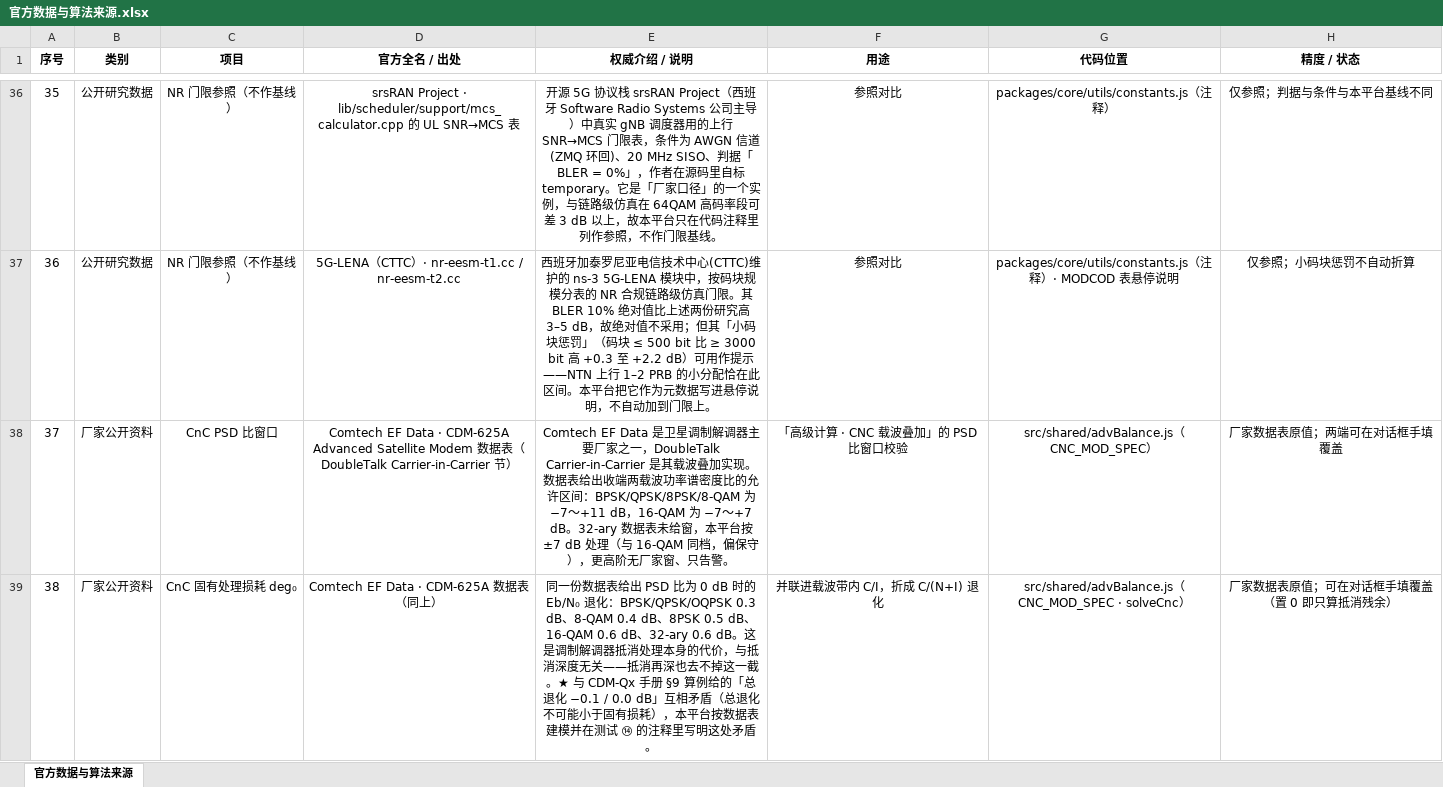
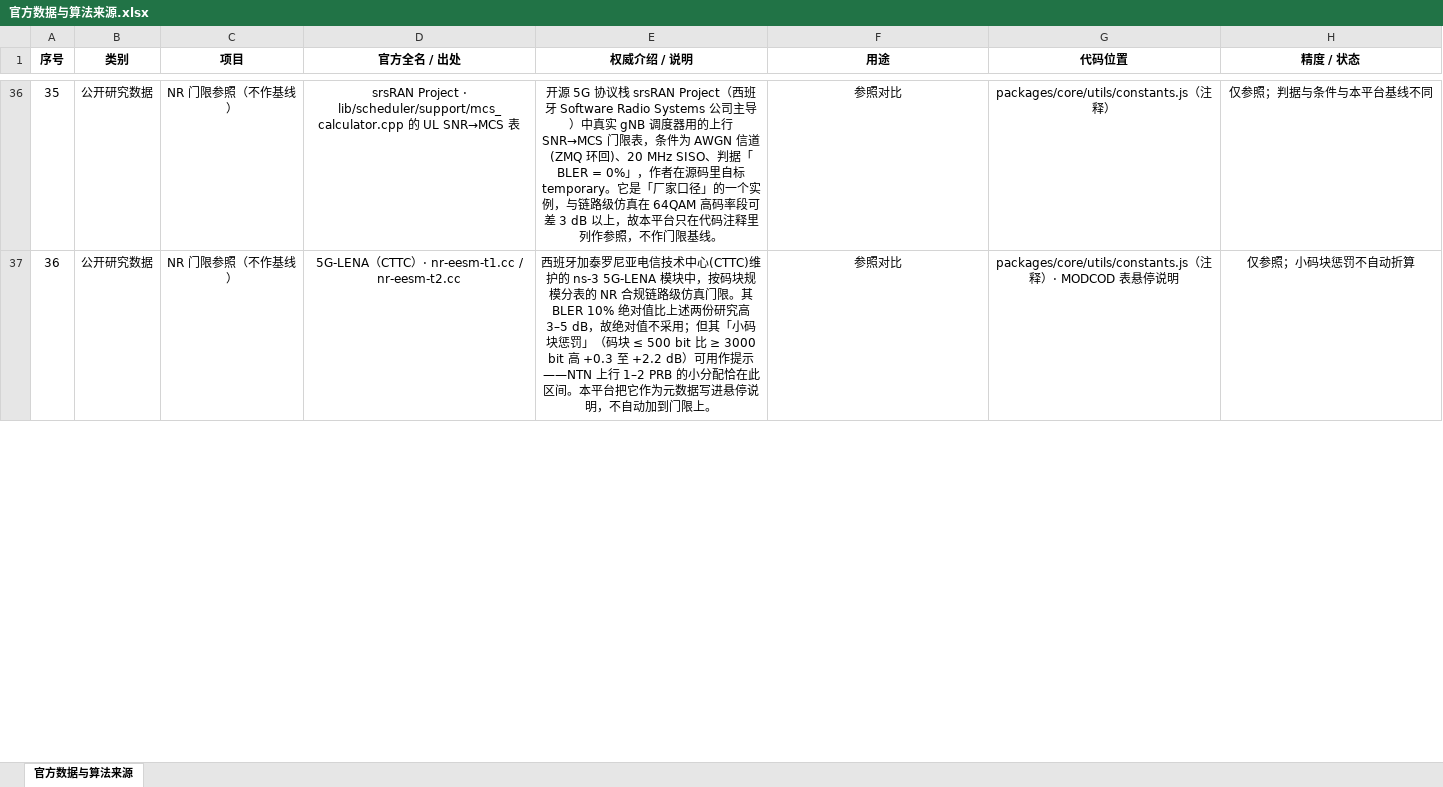
Before and after one commit to piaosir/Satellite-Simulation-Platform, an Excel workbook: docs/官方数据与算法来源.xlsx, sheet 官方数据与算法来源, drawn as a sheet; only a part is shown, gaps mark what is left out; values as stored, in another font and other column widths than the file's, no borders; the diff covers the shown part only; the diff names each change by its address in the sheet, - before the commit and + after, or states it on an @@ line.

```diff
--- a/docs/官方数据与算法来源.xlsx (sheet 官方数据与算法来源)
+++ b/docs/官方数据与算法来源.xlsx (sheet 官方数据与算法来源)
-row 38: 37 | 厂家公开资料 | CnC PSD 比窗口 | Comtech EF Data · CDM-625A Advanced Satellite Modem 数据表（DoubleTalk Carrier-in-Carrier 节） | Comtech EF Data 是卫星调制解调器主要厂家之一，DoubleTalk Carrier-in-Carrier 是其载波叠加实现。数据表给出收端两载波功率谱密度比的允许区间：BPSK/QPSK/8PSK/8-QAM 为 −7～+11 dB，16-QAM 为 −7～+7 dB。32-ary 数据表未给窗，本平台按 ±7 dB 处理（与 16-QAM 同档，偏保守），更高阶无厂家窗、只告警。 | 「高级计算 · CNC 载波叠加」的 PSD 比窗口校验 | src/shared/advBalance.js（CNC_MOD_SPEC） | 厂家数据表原值；两端可在对话框手填覆盖
-row 39: 38 | 厂家公开资料 | CnC 固有处理损耗 deg₀ | Comtech EF Data · CDM-625A 数据表（同上） | 同一份数据表给出 PSD 比为 0 dB 时的 Eb/N₀ 退化：BPSK/QPSK/OQPSK 0.3 dB、8-QAM 0.4 dB、8PSK 0.5 dB、16-QAM 0.6 dB、32-ary 0.6 dB。这是调制解调器抵消处理本身的代价，与抵消深度无关——抵消再深也去不掉这一截。★ 与 CDM-Qx 手册 §9 算例给的「总退化 −0.1 / 0.0 dB」互相矛盾（总退化不可能小于固有损耗），本平台按数据表建模并在测试 ⑭ 的注释里写明这处矛盾。 | 并联进载波带内 C/I，折成 C/(N+I) 退化 | src/shared/advBalance.js（CNC_MOD_SPEC · solveCnc） | 厂家数据表原值；可在对话框手填覆盖（置 0 即只算抵消残余）
```
Also changed, not shown: 3 removed rows and row numbers in column A elsewhere in this sheet, 24 other files.
